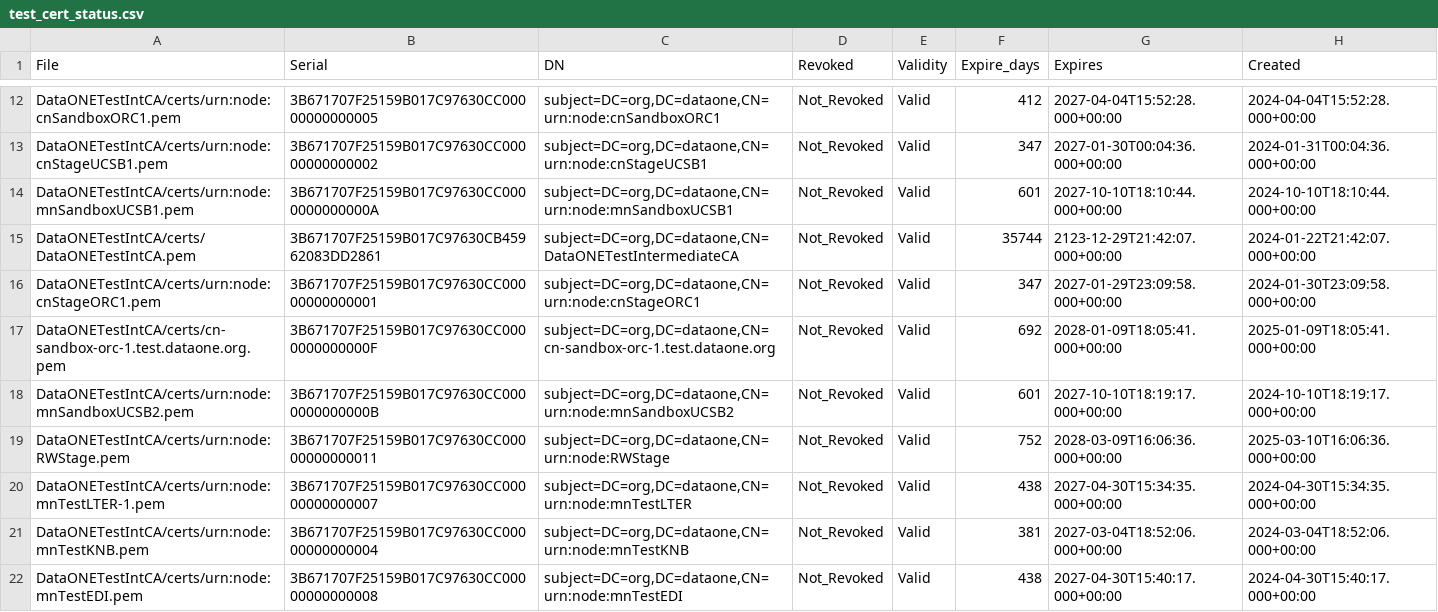
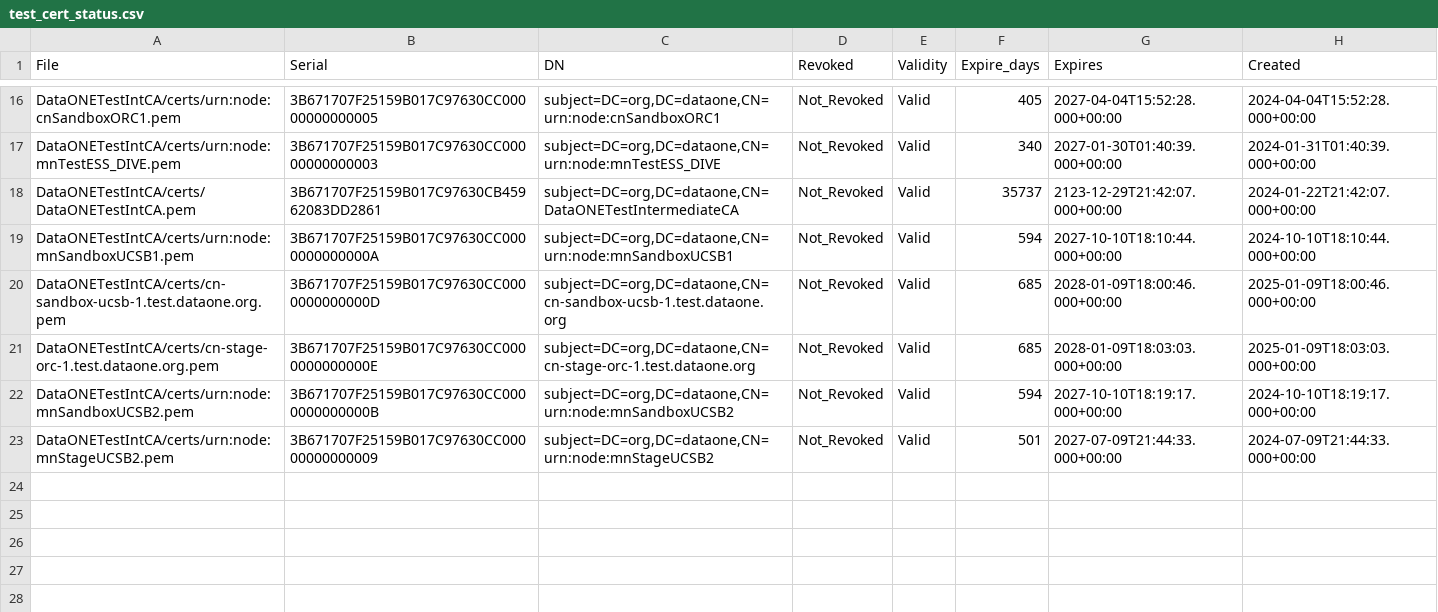
Before and after one commit to DataONEorg/ca, a CSV file: test_cert_status.csv, drawn as a sheet; only a part is shown, gaps mark what is left out; the diff covers the shown part only.

```diff
--- a/test_cert_status.csv
+++ b/test_cert_status.csv
@@ -12,11 +16,8 @@ File,Serial,DN,Revoked,Validity,Expire_days,Expires,Created
-"DataONETestIntCA/certs/urn:node:cnSandboxORC1.pem",3B671707F25159B017C97630CC00000000000005,"subject=DC=org,DC=dataone,CN=urn:node:cnSandboxORC1",Not_Revoked,Valid,412,2027-04-04T15:52:28.000+00:00,2024-04-04T15:52:28.000+00:00
-"DataONETestIntCA/certs/urn:node:cnStageUCSB1.pem",3B671707F25159B017C97630CC00000000000002,"subject=DC=org,DC=dataone,CN=urn:node:cnStageUCSB1",Not_Revoked,Valid,347,2027-01-30T00:04:36.000+00:00,2024-01-31T00:04:36.000+00:00
-"DataONETestIntCA/certs/urn:node:mnSandboxUCSB1.pem",3B671707F25159B017C97630CC0000000000000A,"subject=DC=org,DC=dataone,CN=urn:node:mnSandboxUCSB1",Not_Revoked,Valid,601,2027-10-10T18:10:44.000+00:00,2024-10-10T18:10:44.000+00:00
-"DataONETestIntCA/certs/DataONETestIntCA.pem",3B671707F25159B017C97630CB45962083DD2861,"subject=DC=org,DC=dataone,CN=DataONETestIntermediateCA",Not_Revoked,Valid,35744,2123-12-29T21:42:07.000+00:00,2024-01-22T21:42:07.000+00:00
-"DataONETestIntCA/certs/urn:node:cnStageORC1.pem",3B671707F25159B017C97630CC00000000000001,"subject=DC=org,DC=dataone,CN=urn:node:cnStageORC1",Not_Revoked,Valid,347,2027-01-29T23:09:58.000+00:00,2024-01-30T23:09:58.000+00:00
-"DataONETestIntCA/certs/cn-sandbox-orc-1.test.dataone.org.pem",3B671707F25159B017C97630CC0000000000000F,"subject=DC=org,DC=dataone,CN=cn-sandbox-orc-1.test.dataone.org",Not_Revoked,Valid,692,2028-01-09T18:05:41.000+00:00,2025-01-09T18:05:41.000+00:00
-"DataONETestIntCA/certs/urn:node:mnSandboxUCSB2.pem",3B671707F25159B017C97630CC0000000000000B,"subject=DC=org,DC=dataone,CN=urn:node:mnSandboxUCSB2",Not_Revoked,Valid,601,2027-10-10T18:19:17.000+00:00,2024-10-10T18:19:17.000+00:00
-"DataONETestIntCA/certs/urn:node:RWStage.pem",3B671707F25159B017C97630CC00000000000011,"subject=DC=org,DC=dataone,CN=urn:node:RWStage",Not_Revoked,Valid,752,2028-03-09T16:06:36.000+00:00,2025-03-10T16:06:36.000+00:00
-"DataONETestIntCA/certs/urn:node:mnTestLTER-1.pem",3B671707F25159B017C97630CC00000000000007,"subject=DC=org,DC=dataone,CN=urn:node:mnTestLTER",Not_Revoked,Valid,438,2027-04-30T15:34:35.000+00:00,2024-04-30T15:34:35.000+00:00
-"DataONETestIntCA/certs/urn:node:mnTestKNB.pem",3B671707F25159B017C97630CC00000000000004,"subject=DC=org,DC=dataone,CN=urn:node:mnTestKNB",Not_Revoked,Valid,381,2027-03-04T18:52:06.000+00:00,2024-03-04T18:52:06.000+00:00
-"DataONETestIntCA/certs/urn:node:mnTestEDI.pem",3B671707F25159B017C97630CC00000000000008,"subject=DC=org,DC=dataone,CN=urn:node:mnTestEDI",Not_Revoked,Valid,438,2027-04-30T15:40:17.000+00:00,2024-04-30T15:40:17.000+00:00
+"DataONETestIntCA/certs/urn:node:cnSandboxORC1.pem",3B671707F25159B017C97630CC00000000000005,"subject=DC=org,DC=dataone,CN=urn:node:cnSandboxORC1",Not_Revoked,Valid,405,2027-04-04T15:52:28.000+00:00,2024-04-04T15:52:28.000+00:00
+"DataONETestIntCA/certs/urn:node:mnTestESS_DIVE.pem",3B671707F25159B017C97630CC00000000000003,"subject=DC=org,DC=dataone,CN=urn:node:mnTestESS_DIVE",Not_Revoked,Valid,340,2027-01-30T01:40:39.000+00:00,2024-01-31T01:40:39.000+00:00
+"DataONETestIntCA/certs/DataONETestIntCA.pem",3B671707F25159B017C97630CB45962083DD2861,"subject=DC=org,DC=dataone,CN=DataONETestIntermediateCA",Not_Revoked,Valid,35737,2123-12-29T21:42:07.000+00:00,2024-01-22T21:42:07.000+00:00
+"DataONETestIntCA/certs/urn:node:mnSandboxUCSB1.pem",3B671707F25159B017C97630CC0000000000000A,"subject=DC=org,DC=dataone,CN=urn:node:mnSandboxUCSB1",Not_Revoked,Valid,594,2027-10-10T18:10:44.000+00:00,2024-10-10T18:10:44.000+00:00
+"DataONETestIntCA/certs/cn-sandbox-ucsb-1.test.dataone.org.pem",3B671707F25159B017C97630CC0000000000000D,"subject=DC=org,DC=dataone,CN=cn-sandbox-ucsb-1.test.dataone.org",Not_Revoked,Valid,685,2028-01-09T18:00:46.000+00:00,2025-01-09T18:00:46.000+00:00
+"DataONETestIntCA/certs/cn-stage-orc-1.test.dataone.org.pem",3B671707F25159B017C97630CC0000000000000E,"subject=DC=org,DC=dataone,CN=cn-stage-orc-1.test.dataone.org",Not_Revoked,Valid,685,2028-01-09T18:03:03.000+00:00,2025-01-09T18:03:03.000+00:00
+"DataONETestIntCA/certs/urn:node:mnSandboxUCSB2.pem",3B671707F25159B017C97630CC0000000000000B,"subject=DC=org,DC=dataone,CN=urn:node:mnSandboxUCSB2",Not_Revoked,Valid,594,2027-10-10T18:19:17.000+00:00,2024-10-10T18:19:17.000+00:00
+"DataONETestIntCA/certs/urn:node:mnStageUCSB2.pem",3B671707F25159B017C97630CC00000000000009,"subject=DC=org,DC=dataone,CN=urn:node:mnStageUCSB2",Not_Revoked,Valid,501,2027-07-09T21:44:33.000+00:00,2024-07-09T21:44:33.000+00:00
```
Also changed, not shown: 7 added rows, 4 removed rows and 22 edited cells elsewhere in this file, prod_cert_status.csv, 2 other files.
